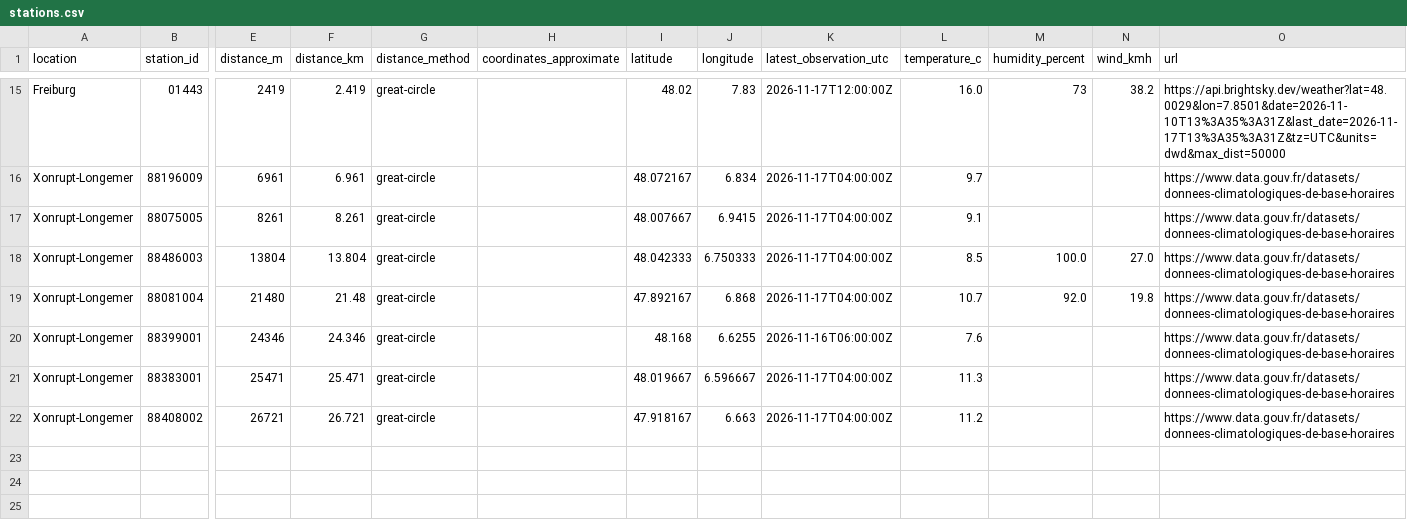
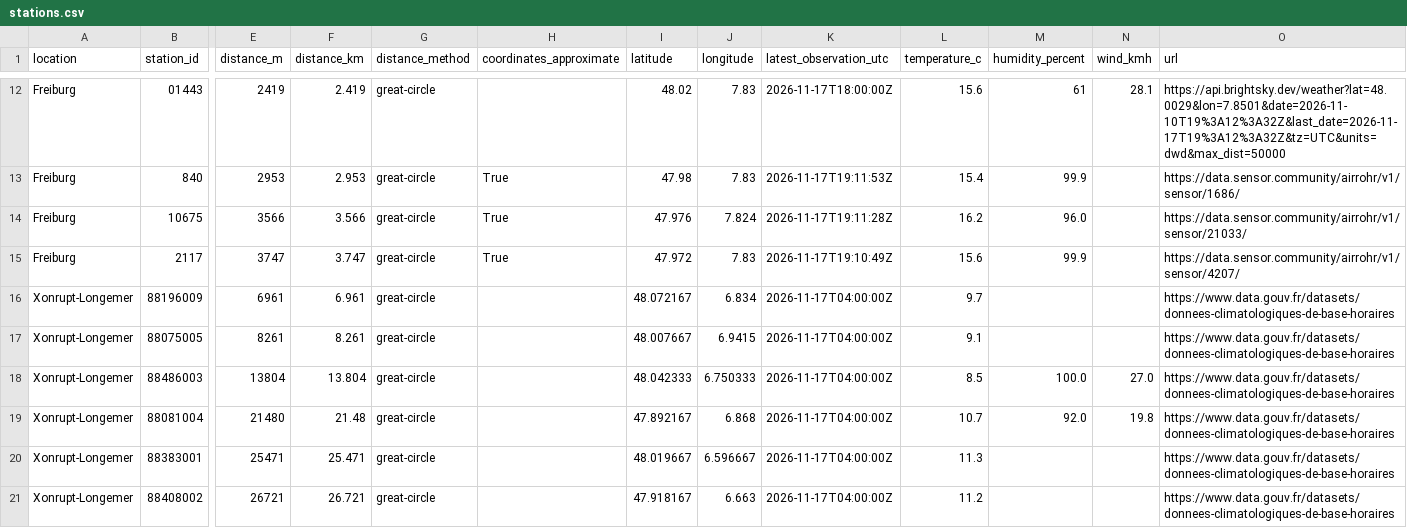
Before and after one commit to uwarring82/weather-atlas, a CSV file: site/data/stations.csv, drawn as a sheet; only a part is shown, gaps mark what is left out; removed rows and columns are numbered as before the commit, all else as after; rows hold the shown columns only; the diff covers the shown part only; the diff names each change by its address in the sheet, - before the commit and + after, or states it on an @@ line.

```diff
--- a/site/data/stations.csv
+++ b/site/data/stations.csv
-K12 (latest_observation_utc): 2026-11-17T12:00:00Z
+K12 (latest_observation_utc): 2026-11-17T18:00:00Z
-L12 (temperature_c): 16.0
+L12 (temperature_c): 15.6
-M12 (humidity_percent): 73
+M12 (humidity_percent): 61
-N12 (wind_kmh): 38.2
+N12 (wind_kmh): 28.1
-O12 (url): https://api.brightsky.dev/weather?lat=48.0029&lon=7.8501&date=2026-11-10T13%3A35%3A31Z&last_date=2026-11-17T13%3A35%3A31Z&tz=UTC&units=dwd&max_dist=50000
+O12 (url): https://api.brightsky.dev/weather?lat=48.0029&lon=7.8501&date=2026-11-10T19%3A12%3A32Z&last_date=2026-11-17T19%3A12%3A32Z&tz=UTC&units=dwd&max_dist=50000
+row 13: Freiburg | 840 | 2953 | 2.953 | great-circle | True | 47.98 | 7.83 | 2026-11-17T19:11:53Z | 15.4 | 99.9 |  | https://data.sensor.community/airrohr/v1/sensor/1686/
+row 14: Freiburg | 10675 | 3566 | 3.566 | great-circle | True | 47.976 | 7.824 | 2026-11-17T19:11:28Z | 16.2 | 96.0 |  | https://data.sensor.community/airrohr/v1/sensor/21033/
+row 15: Freiburg | 2117 | 3747 | 3.747 | great-circle | True | 47.972 | 7.83 | 2026-11-17T19:10:49Z | 15.6 | 99.9 |  | https://data.sensor.community/airrohr/v1/sensor/4207/
-row 20: Xonrupt-Longemer | 88399001 | 24346 | 24.346 | great-circle |  | 48.168 | 6.6255 | 2026-11-16T06:00:00Z | 7.6 |  |  | https://www.data.gouv.fr/datasets/donnees-climatologiques-de-base-horaires
```
Also changed, not shown: 3 removed rows and 29 edited cells elsewhere in this file, 3 other files.
